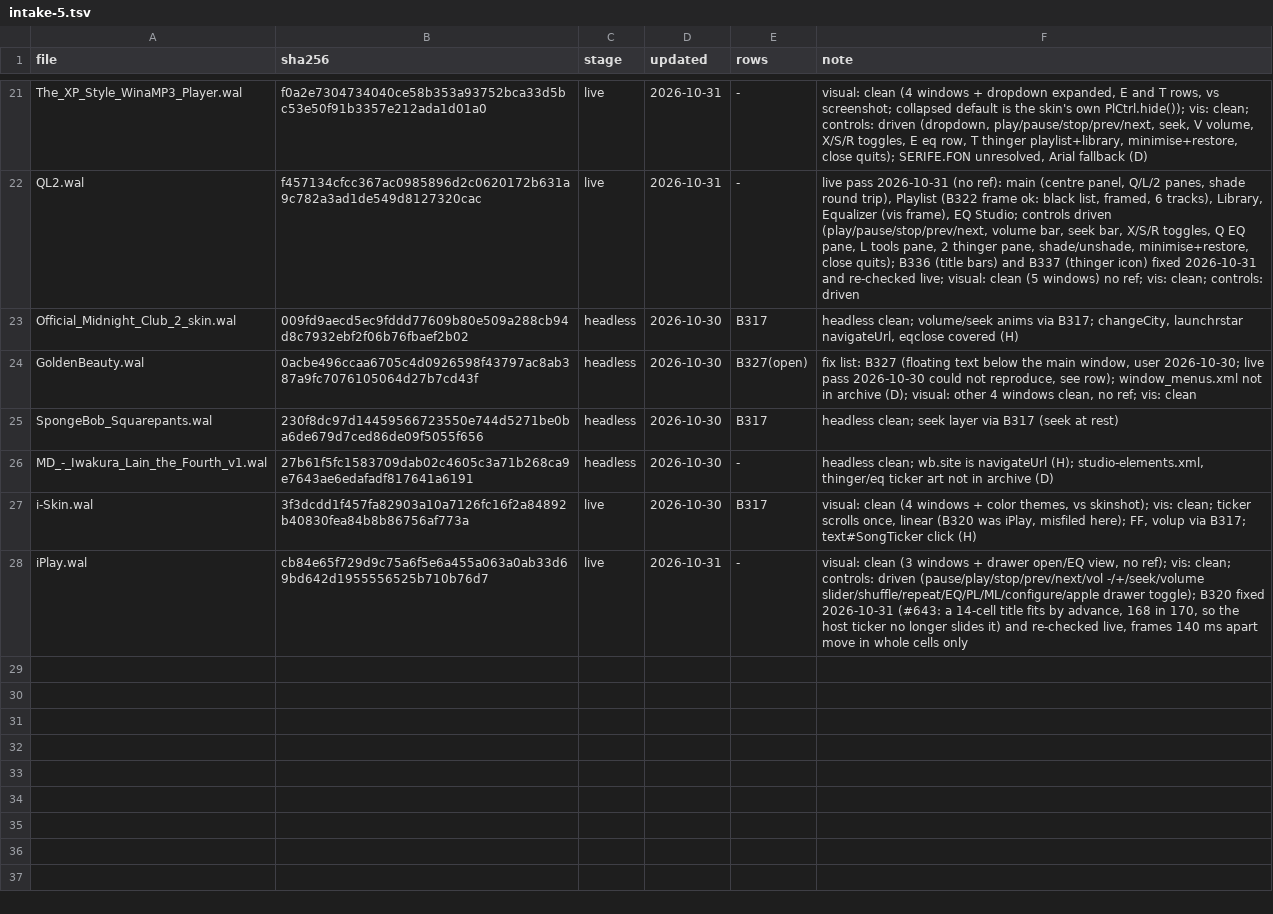
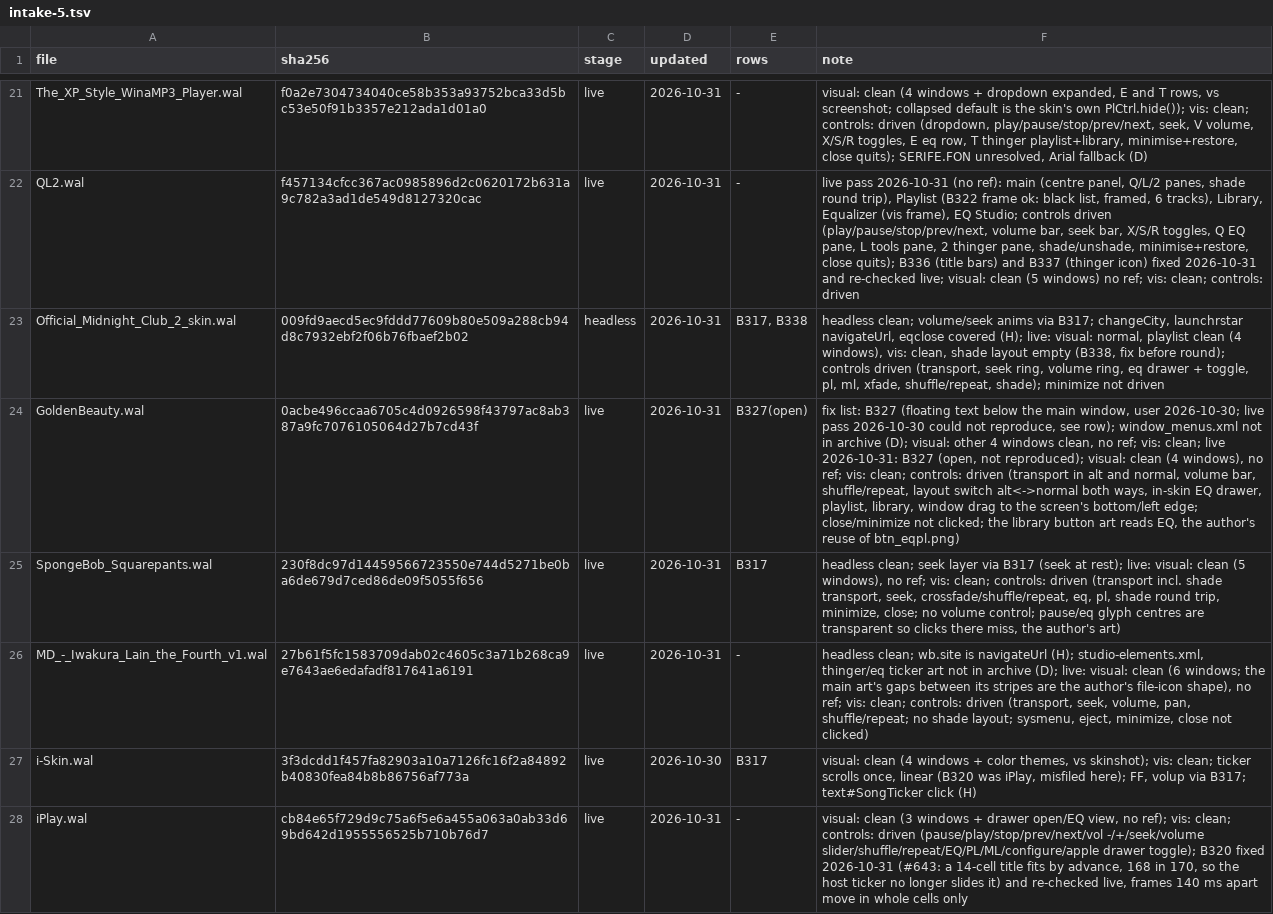
Before and after one commit to ad-repo/nullplayer, a TSV file: docs/winamp-modern/intakes/intake-5.tsv, drawn as a sheet; only a part is shown, gaps mark what is left out; the diff names each change by its address in the sheet, - before the commit and + after, or states it on an @@ line.

```diff
--- a/docs/winamp-modern/intakes/intake-5.tsv
+++ b/docs/winamp-modern/intakes/intake-5.tsv
-D23:D26 (updated): 2026-10-30
+D23:D26 (updated): 2026-10-31
-E23 (rows): B317
+E23 (rows): B317, B338
-F23 (note): …eqclose covered (H)
+F23 (note): …eqclose covered (H); live: visual: normal, playlist clean (4 windows), vis: clean, shade layout empty (B338, fix before round); controls driven (transport, seek ring, volume ring, eq drawer + toggle, pl, ml, xfade, shuffle/repeat, shade); minimize not driven
-C24:C26 (stage): headless
+C24:C26 (stage): live
-F24 (note): …ref; vis: clean
+F24 (note): …ref; vis: clean; live 2026-10-31: B327 (open, not reproduced); visual: clean (4 windows), no ref; vis: clean; controls: driven (transport in alt and normal, volume bar, shuffle/repeat, layout switch alt<->normal both ways, in-skin EQ drawer, playlist, library, window drag to the screen's bottom/left edge; close/minimize not clicked; the library button art reads EQ, the author's reuse of btn_eqpl.png)
-F25 (note): …(seek at rest)
+F25 (note): …(seek at rest); live: visual: clean (5 windows), no ref; vis: clean; controls: driven (transport incl. shade transport, seek, crossfade/shuffle/repeat, eq, pl, shade round trip, minimize, close; no volume control; pause/eq glyph centres are transparent so clicks there miss, the author's art)
-F26 (note): …in archive (D)
+F26 (note): …in archive (D); live: visual: clean (6 windows; the main art's gaps between its stripes are the author's file-icon shape), no ref; vis: clean; controls: driven (transport, seek, volume, pan, shuffle/repeat; no shade layout; sysmenu, eject, minimize, close not clicked)
```
Also changed, not shown: 1 other file.
